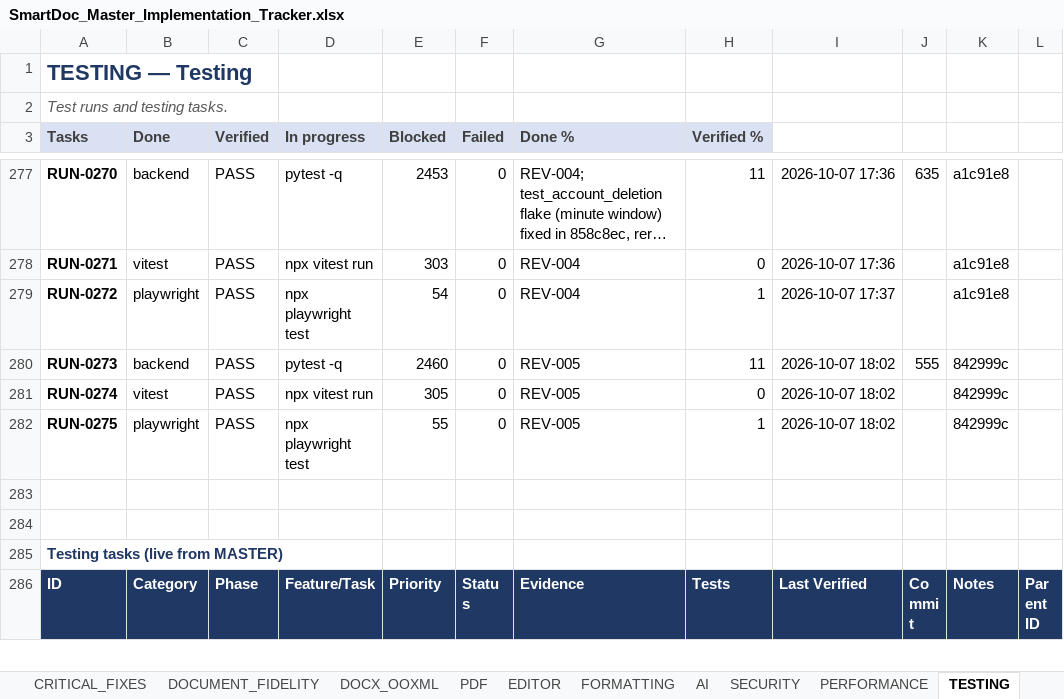
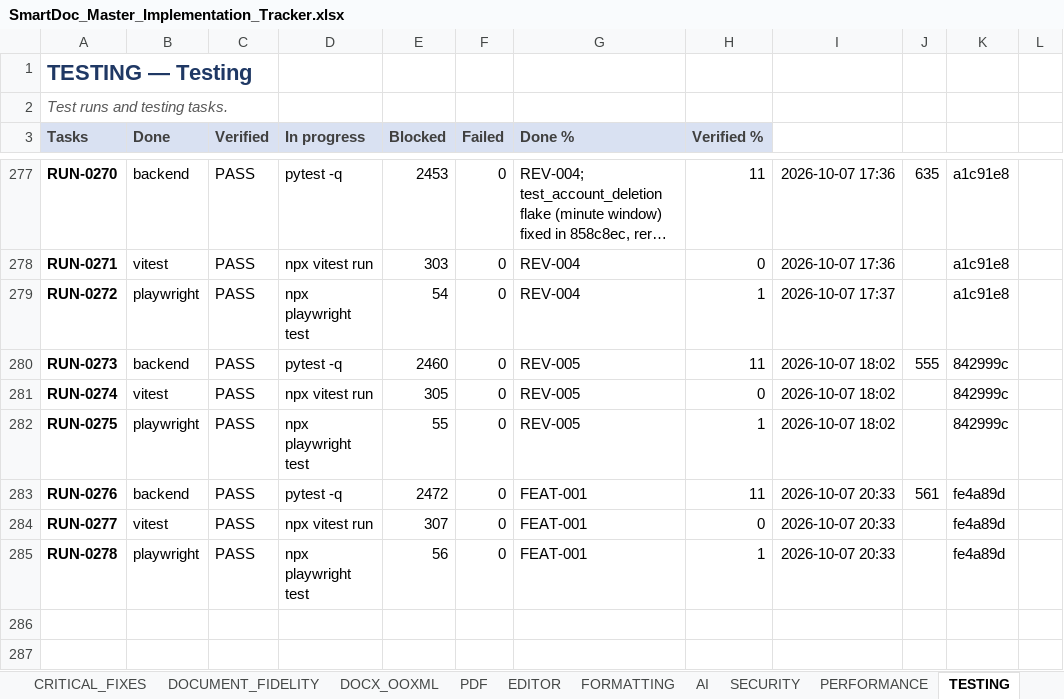
Before and after one commit to Drajeto07/claude, an Excel workbook: SmartDoc_Master_Implementation_Tracker.xlsx, sheet TESTING, drawn as a sheet; only a part is shown, gaps mark what is left out; the shorter side is filled out with more unchanged rows; long unchanged cells end in …; values as stored, in another font and other column widths than the file's, no borders; conditional formats not drawn; the diff names each change by its address in the sheet, - before the commit and + after, or states it on an @@ line.

```diff
--- a/SmartDoc_Master_Implementation_Tracker.xlsx (sheet TESTING)
+++ b/SmartDoc_Master_Implementation_Tracker.xlsx (sheet TESTING)
+row 283: RUN-0276 | backend | PASS | pytest -q | 2472 | 0 | FEAT-001 | 11 | 2026-10-07 20:33 | 561 | fe4a89d
+row 284: RUN-0277 | vitest | PASS | npx vitest run | 307 | 0 | FEAT-001 | 0 | 2026-10-07 20:33 |  | fe4a89d
+row 285: RUN-0278 | playwright | PASS | npx playwright test | 56 | 0 | FEAT-001 | 1 | 2026-10-07 20:33 |  | fe4a89d
```
Also changed, not shown: sheet DASHBOARD, sheet PRODUCT_FEATURES, sheet SESSION_STATE, sheet CHANGE_LOG, sheet MASTER, formulas that keep their value, 2 other files.
